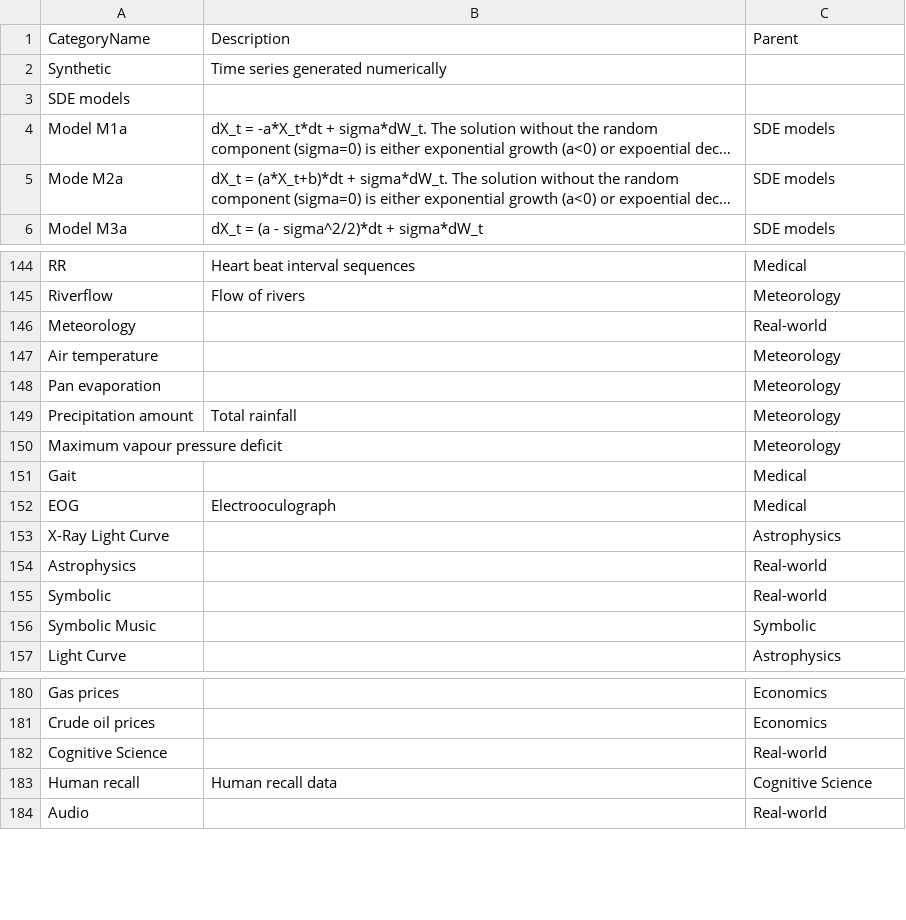
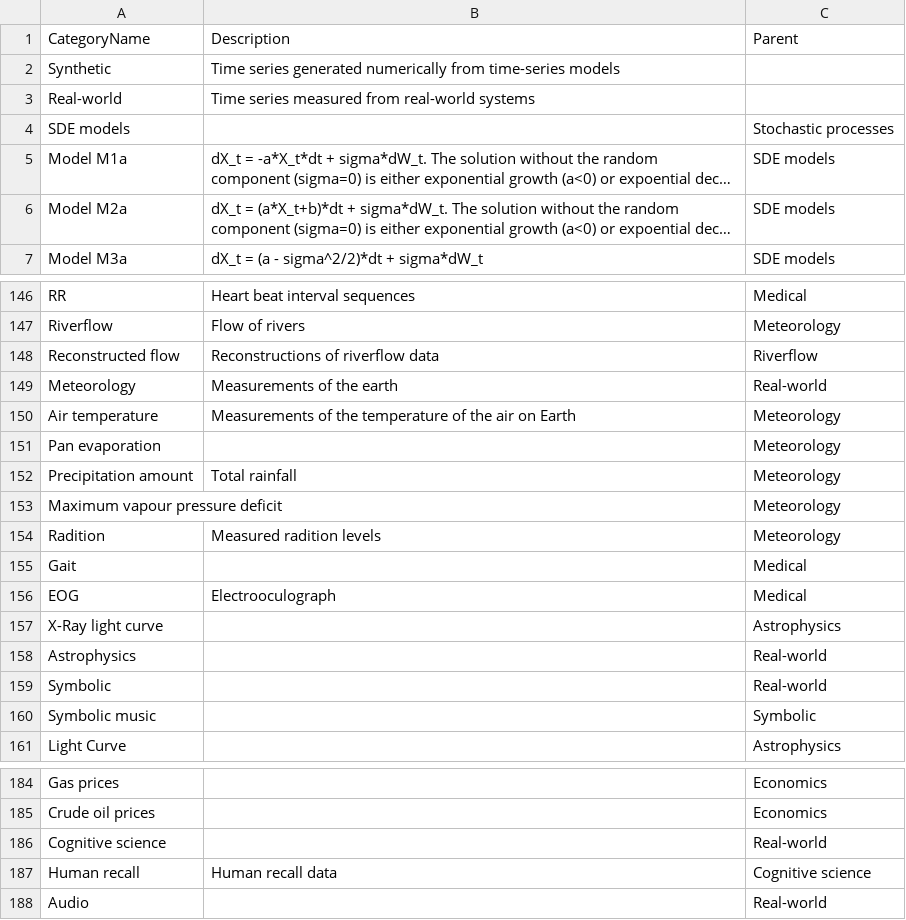
Before and after one commit to benfulcher/hctsa, a CSV file: Database/INP_categories.csv, drawn as a sheet; only a part is shown, gaps mark what is left out; long unchanged cells end in …; addresses are those after the commit; the diff covers the shown part only; the diff names each change by its address in the sheet, - before the commit and + after, or states it on an @@ line.

```diff
--- a/Database/INP_categories.csv
+++ b/Database/INP_categories.csv
-B2: Time series generated numerically
+B2: Time series generated numerically from time-series models
+row 3: Real-world | Time series measured from real-world systems
-C4: (empty)
+C4: Stochastic processes
-A6: Mode M2a
+A6: Model M2a
+row 148: Reconstructed flow | Reconstructions of riverflow data | Riverflow
-B149: (empty)
+B149: Measurements of the earth
-B150: (empty)
+B150: Measurements of the temperature of the air on Earth
+row 154: Radition | Measured radition levels | Meteorology
-A157: X-Ray Light Curve
+A157: X-Ray light curve
-A160: Symbolic Music
+A160: Symbolic music
-A186: Cognitive Science
+A186: Cognitive science
-C187: Cognitive Science
+C187: Cognitive science
```
Also changed, not shown: 1 added row and 33 edited cells elsewhere in this file, Database/INP_dcodes.csv, Database/INP_sources.csv, 10 other files.
